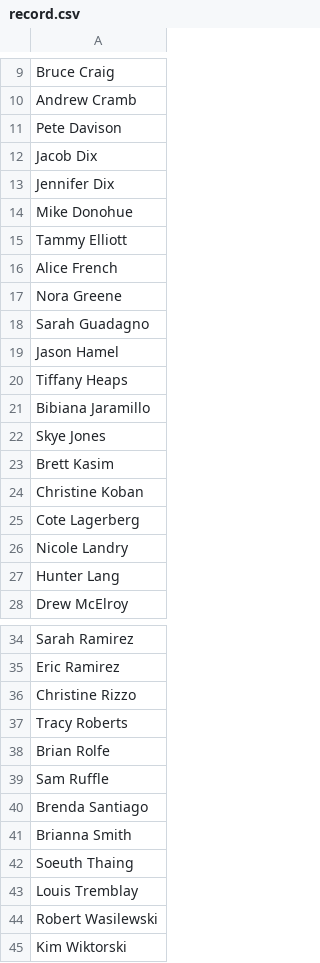
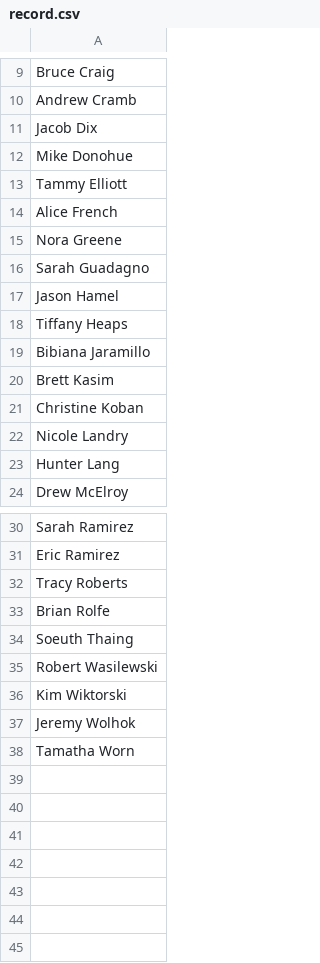
Before and after one commit to DJWickWack/CovidTrackantor, a CSV file: record.csv, drawn as a sheet; only a part is shown, gaps mark what is left out; the shorter side is filled out with more unchanged rows.

```diff
--- a/record.csv
+++ b/record.csv
@@ -10,5 +10,3 @@ Bruce Craig
 Andrew Cramb
-Pete Davison
 Jacob Dix
-Jennifer Dix
 Mike Donohue
@@ -21,6 +19,4 @@ Tiffany Heaps
 Bibiana Jaramillo
-Skye Jones
 Brett Kasim
 Christine Koban
-Cote Lagerberg
 Nicole Landry
@@ -35,10 +31,5 @@ Sarah Ramirez
 Eric Ramirez
-Christine Rizzo
 Tracy Roberts
 Brian Rolfe
-Sam Ruffle
-Brenda Santiago
-Brianna Smith
 Soeuth Thaing
-Louis Tremblay
 Robert Wasilewski
```
Also changed, not shown: 1 other file.
